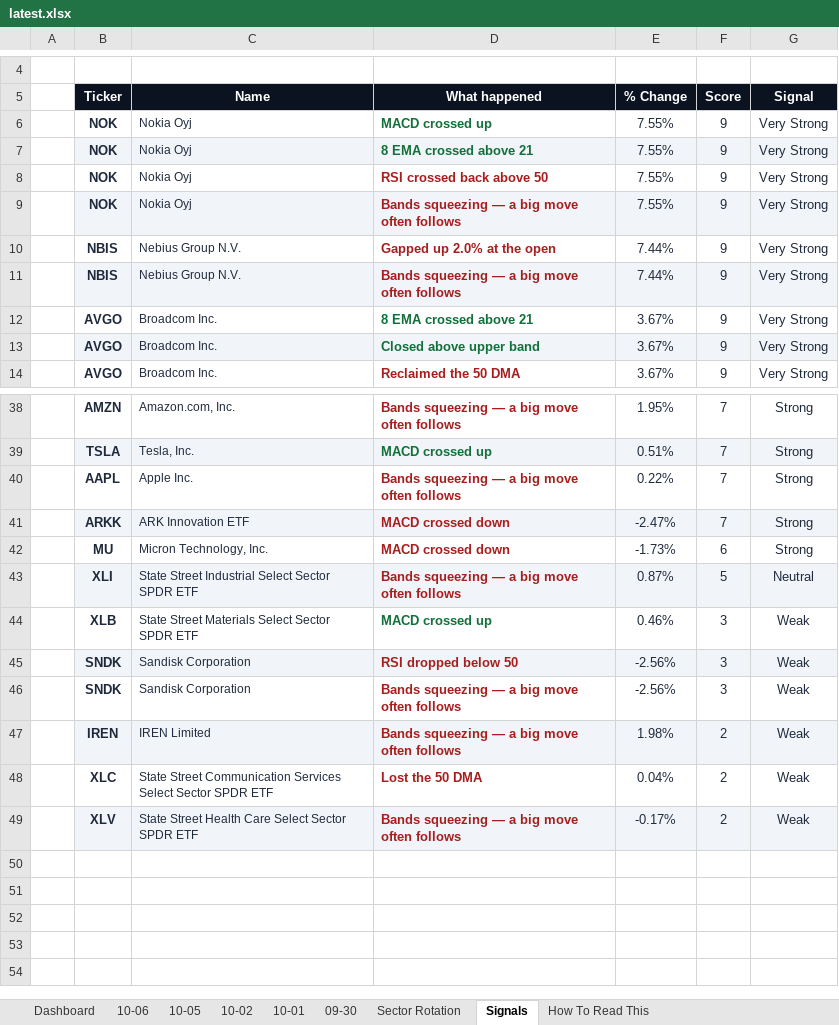
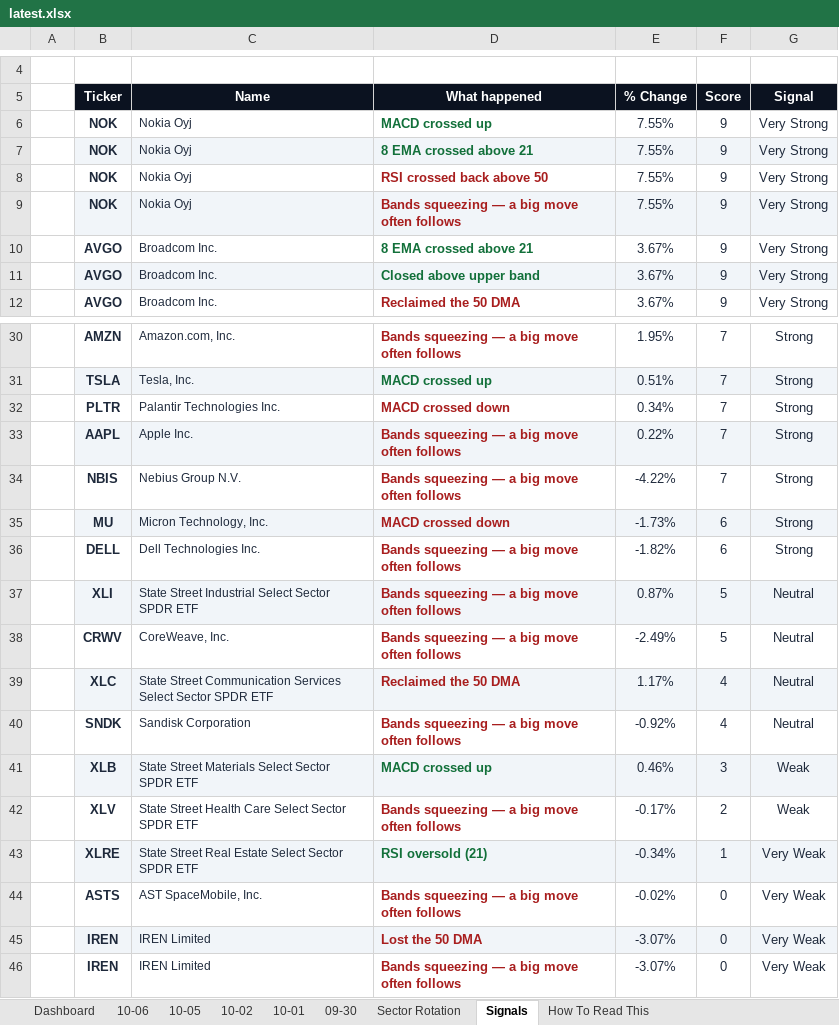
Before and after one commit to GeoWizard4645/Stock-Analysis-for-my-Grandpa, an Excel workbook: docs/data/latest.xlsx, sheet Signals, drawn as a sheet; only a part is shown, gaps mark what is left out; values as stored, in another font and other column widths than the file's, no borders; conditional formats not drawn; removed rows and columns are numbered as before the commit, all else as after; the diff covers the shown part only; the diff names each change by its address in the sheet, - before the commit and + after, or states it on an @@ line.

```diff
--- a/docs/data/latest.xlsx (sheet Signals)
+++ b/docs/data/latest.xlsx (sheet Signals)
-row 10:  | NBIS | Nebius Group N.V. | Gapped up 2.0% at the open | 7.44% | 9 | Very Strong
-row 11:  | NBIS | Nebius Group N.V. | Bands squeezing — a big move often follows | 7.44% | 9 | Very Strong
+row 32:  | PLTR | Palantir Technologies Inc. | MACD crossed down | 0.34% | 7 | Strong
-B33:G33 fill: none
+B33:G33 fill: #F1F5F9
-row 41:  | ARKK | ARK Innovation ETF | MACD crossed down | -2.47% | 7 | Strong
+row 34:  | NBIS | Nebius Group N.V. | Bands squeezing — a big move often follows | -4.22% | 7 | Strong
-B35:G35 fill: none
+B35:G35 fill: #F1F5F9
+row 36:  | DELL | Dell Technologies Inc. | Bands squeezing — a big move often follows | -1.82% | 6 | Strong
+row 38:  | CRWV | CoreWeave, Inc. | Bands squeezing — a big move often follows | -2.49% | 5 | Neutral
+row 39:  | XLC | State Street Communication Services Select Sector SPDR ETF | Reclaimed the 50 DMA | 1.17% | 4 | Neutral
+row 40:  | SNDK | Sandisk Corporation | Bands squeezing — a big move often follows | -0.92% | 4 | Neutral
-B41:G41 fill: none
+B41:G41 fill: #F1F5F9
-row 45:  | SNDK | Sandisk Corporation | RSI dropped below 50 | -2.56% | 3 | Weak
-row 46:  | SNDK | Sandisk Corporation | Bands squeezing — a big move often follows | -2.56% | 3 | Weak
-row 47:  | IREN | IREN Limited | Bands squeezing — a big move often follows | 1.98% | 2 | Weak
-row 48:  | XLC | State Street Communication Services Select Sector SPDR ETF | Lost the 50 DMA | 0.04% | 2 | Weak
-B42:G42 fill: #F1F5F9
+B42:G42 fill: none
+row 43:  | XLRE | State Street Real Estate Select Sector SPDR ETF | RSI oversold (21) | -0.34% | 1 | Very Weak
+row 44:  | ASTS | AST SpaceMobile, Inc. | Bands squeezing — a big move often follows | -0.02% | 0 | Very Weak
+row 45:  | IREN | IREN Limited | Lost the 50 DMA | -3.07% | 0 | Very Weak
+row 46:  | IREN | IREN Limited | Bands squeezing — a big move often follows | -3.07% | 0 | Very Weak
```
Also changed, not shown: 2 added rows, 8 removed rows, 6 edited cells and cell formats elsewhere in this sheet, sheet 10-06, sheet Dashboard, sheet Sector Rotation, sheet 10-01, sheet 09-30, sheet 10-02, 1 more sheet, 1 other file.
